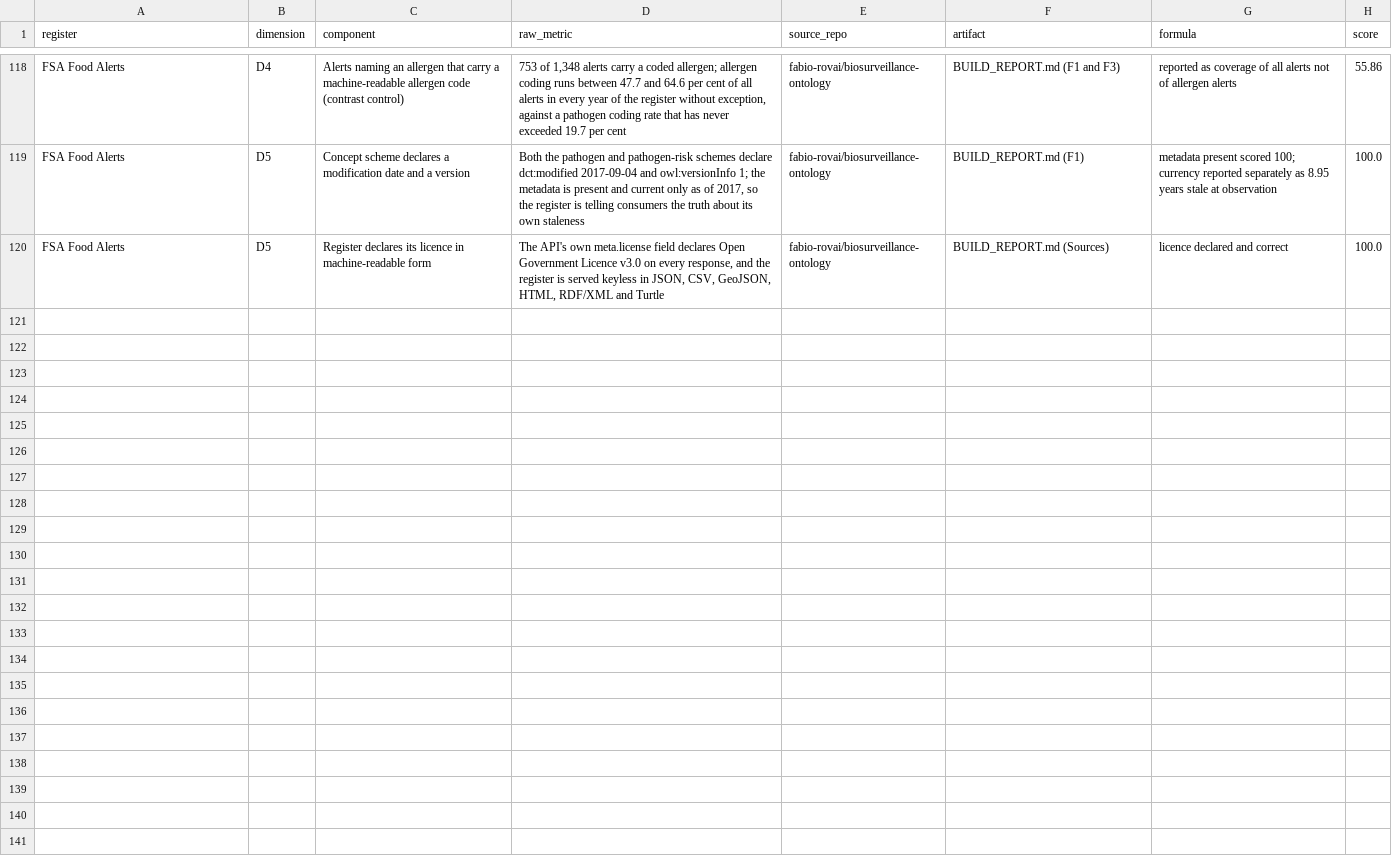
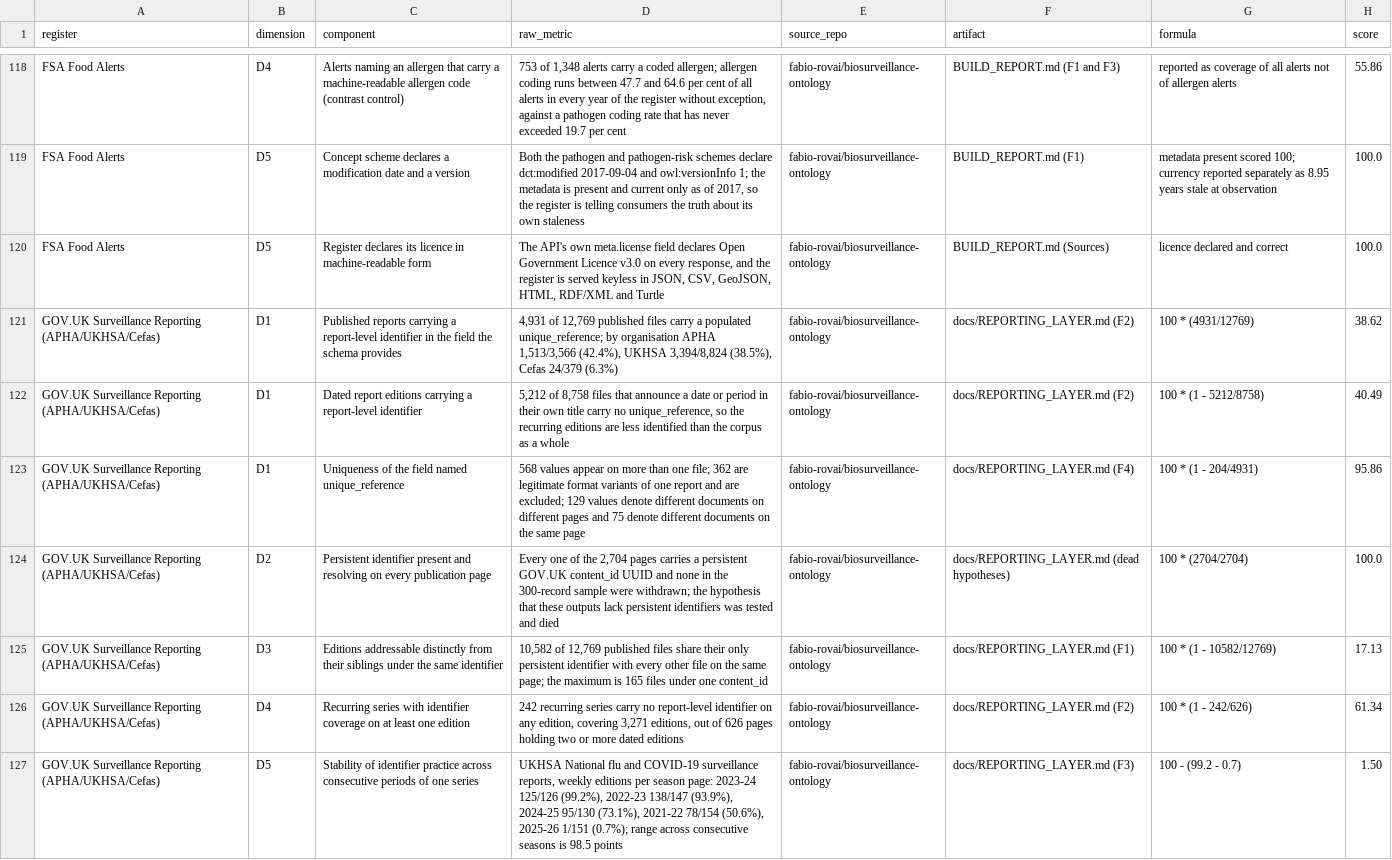
Before and after one commit to fabio-rovai/register-integrity-index, a CSV file: data/rii_v1.csv, drawn as a sheet; only a part is shown, gaps mark what is left out; the diff names each change by its address in the sheet, - before the commit and + after, or states it on an @@ line.

```diff
--- a/data/rii_v1.csv
+++ b/data/rii_v1.csv
+row 121: GOV.UK Surveillance Reporting (APHA/UKHSA/Cefas) | D1 | Published reports carrying a report-level identifier in the field the schema provides | 4,931 of 12,769 published files carry a populated unique_reference; by organisation APHA 1,513/3,566 (42.4%), UKHSA 3,394/8,824 (38.5%), Cefas 24/379 (6.3%) | fabio-rovai/biosurveillance-ontology | docs/REPORTING_LAYER.md (F2) | 100 * (4931/12769) | 38.62
+row 122: GOV.UK Surveillance Reporting (APHA/UKHSA/Cefas) | D1 | Dated report editions carrying a report-level identifier | 5,212 of 8,758 files that announce a date or period in their own title carry no unique_reference, so the recurring editions are less identified than the corpus as a whole | fabio-rovai/biosurveillance-ontology | docs/REPORTING_LAYER.md (F2) | 100 * (1 - 5212/8758) | 40.49
+row 123: GOV.UK Surveillance Reporting (APHA/UKHSA/Cefas) | D1 | Uniqueness of the field named unique_reference | 568 values appear on more than one file; 362 are legitimate format variants of one report and are excluded; 129 values denote different documents on different pages and 75 denote different documents on the same page | fabio-rovai/biosurveillance-ontology | docs/REPORTING_LAYER.md (F4) | 100 * (1 - 204/4931) | 95.86
+row 124: GOV.UK Surveillance Reporting (APHA/UKHSA/Cefas) | D2 | Persistent identifier present and resolving on every publication page | Every one of the 2,704 pages carries a persistent GOV.UK content_id UUID and none in the 300-record sample were withdrawn; the hypothesis that these outputs lack persistent identifiers was tested and died | fabio-rovai/biosurveillance-ontology | docs/REPORTING_LAYER.md (dead hypotheses) | 100 * (2704/2704) | 100.0
+row 125: GOV.UK Surveillance Reporting (APHA/UKHSA/Cefas) | D3 | Editions addressable distinctly from their siblings under the same identifier | 10,582 of 12,769 published files share their only persistent identifier with every other file on the same page; the maximum is 165 files under one content_id | fabio-rovai/biosurveillance-ontology | docs/REPORTING_LAYER.md (F1) | 100 * (1 - 10582/12769) | 17.13
+row 126: GOV.UK Surveillance Reporting (APHA/UKHSA/Cefas) | D4 | Recurring series with identifier coverage on at least one edition | 242 recurring series carry no report-level identifier on any edition, covering 3,271 editions, out of 626 pages holding two or more dated editions | fabio-rovai/biosurveillance-ontology | docs/REPORTING_LAYER.md (F2) | 100 * (1 - 242/626) | 61.34
+row 127: GOV.UK Surveillance Reporting (APHA/UKHSA/Cefas) | D5 | Stability of identifier practice across consecutive periods of one series | UKHSA National flu and COVID-19 surveillance reports, weekly editions per season page: 2023-24 125/126 (99.2%), 2022-23 138/147 (93.9%), 2024-25 95/130 (73.1%), 2021-22 78/154 (50.6%), 2025-26 1/151 (0.7%); range across consecutive seasons is 98.5 points | fabio-rovai/biosurveillance-ontology | docs/REPORTING_LAYER.md (F3) | 100 - (99.2 - 0.7) | 1.50
```
